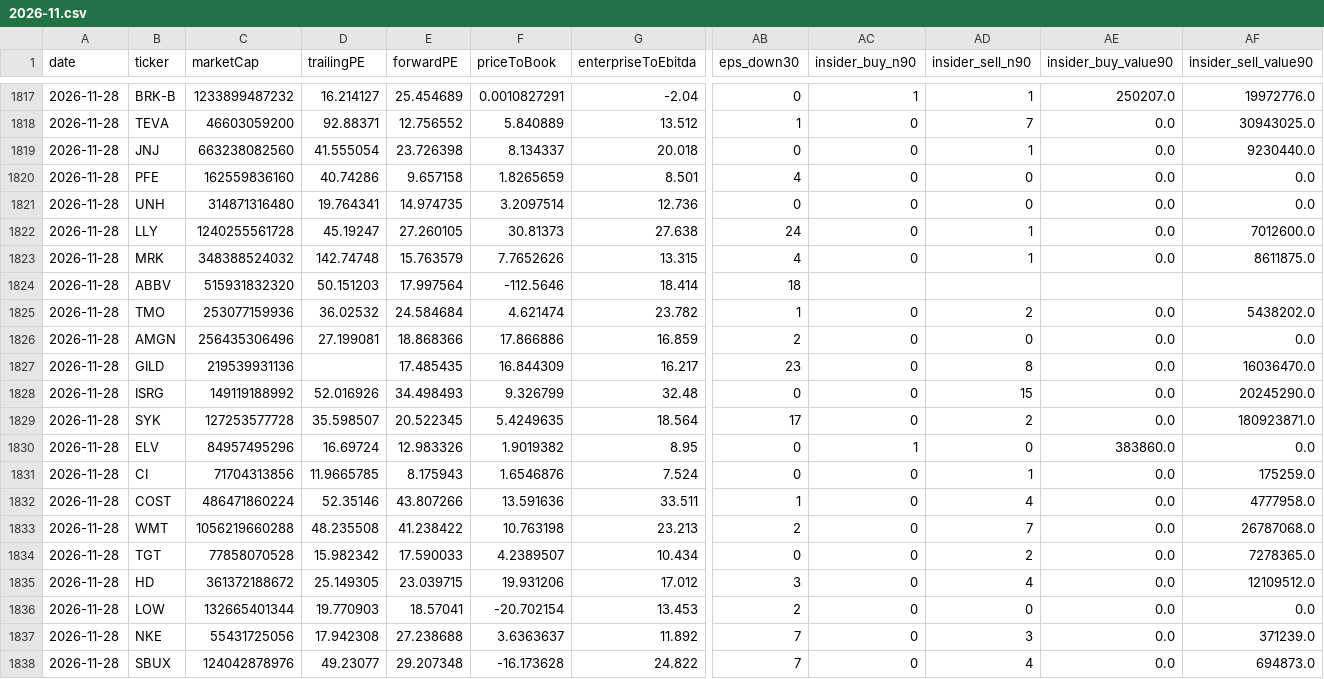
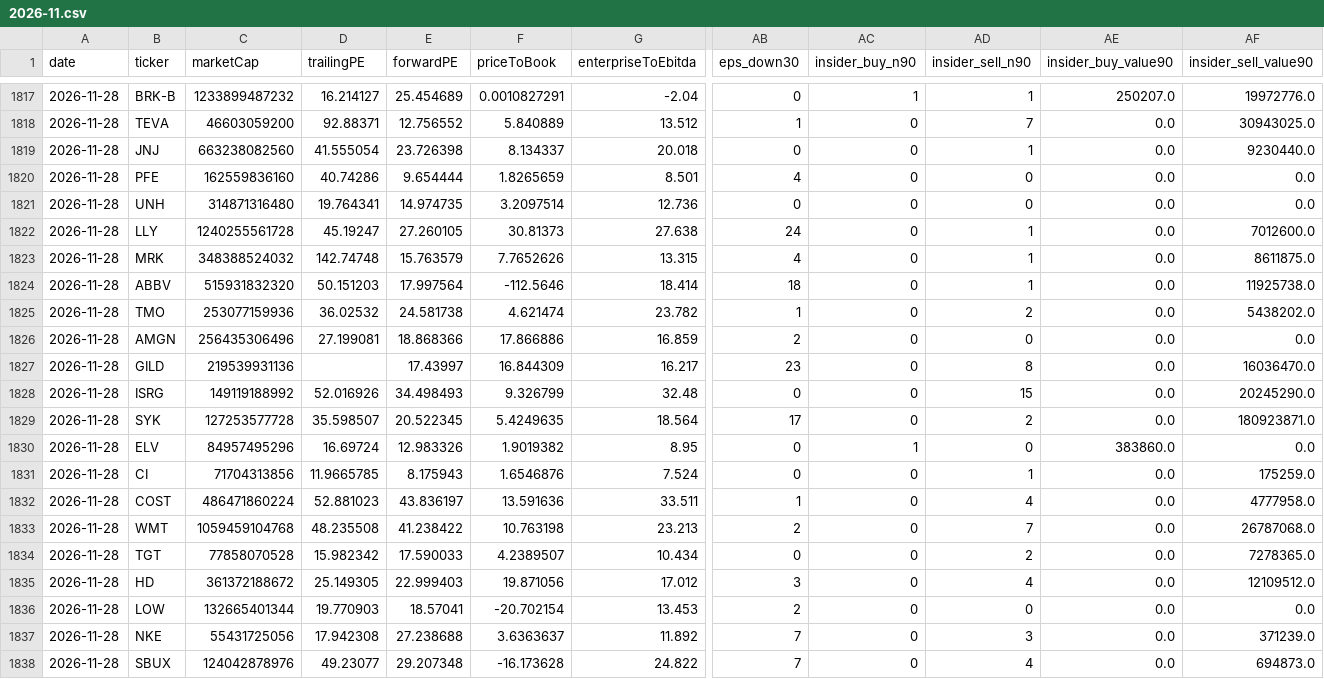
Before and after one commit to menmenc81/marketpulse, a CSV file: fundamentals/2026-11.csv, drawn as a sheet; only a part is shown, gaps mark what is left out; the diff covers the shown part only; the diff names each change by its address in the sheet, - before the commit and + after, or states it on an @@ line.

```diff
--- a/fundamentals/2026-11.csv
+++ b/fundamentals/2026-11.csv
-E1820 (forwardPE): 9.657158
+E1820 (forwardPE): 9.654444
-AC1824 (insider_buy_n90): (empty)
+AC1824 (insider_buy_n90): 0
-AD1824 (insider_sell_n90): (empty)
+AD1824 (insider_sell_n90): 1
-AE1824 (insider_buy_value90): (empty)
+AE1824 (insider_buy_value90): 0.0
-AF1824 (insider_sell_value90): (empty)
+AF1824 (insider_sell_value90): 11925738.0
-E1825 (forwardPE): 24.584684
+E1825 (forwardPE): 24.581738
-E1827 (forwardPE): 17.485435
+E1827 (forwardPE): 17.43997
-D1832 (trailingPE): 52.35146
+D1832 (trailingPE): 52.881023
-E1832 (forwardPE): 43.807266
+E1832 (forwardPE): 43.836197
-C1833 (marketCap): 1056219660288
+C1833 (marketCap): 1059459104768
-E1835 (forwardPE): 23.039715
+E1835 (forwardPE): 22.999403
-F1835 (priceToBook): 19.931206
+F1835 (priceToBook): 19.871056
```
Also changed, not shown: 43 edited cells elsewhere in this file, 2 other files.
